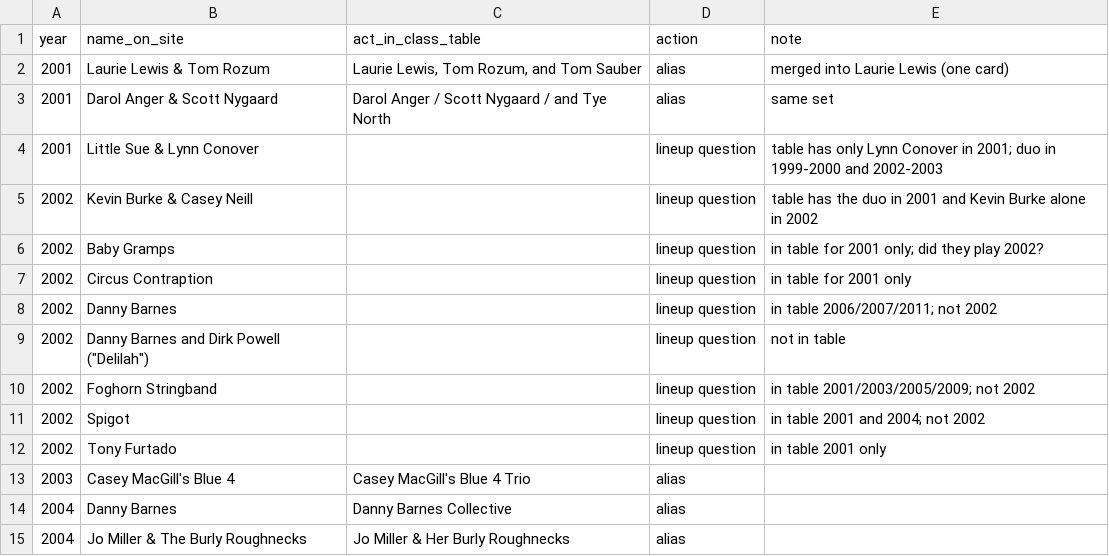
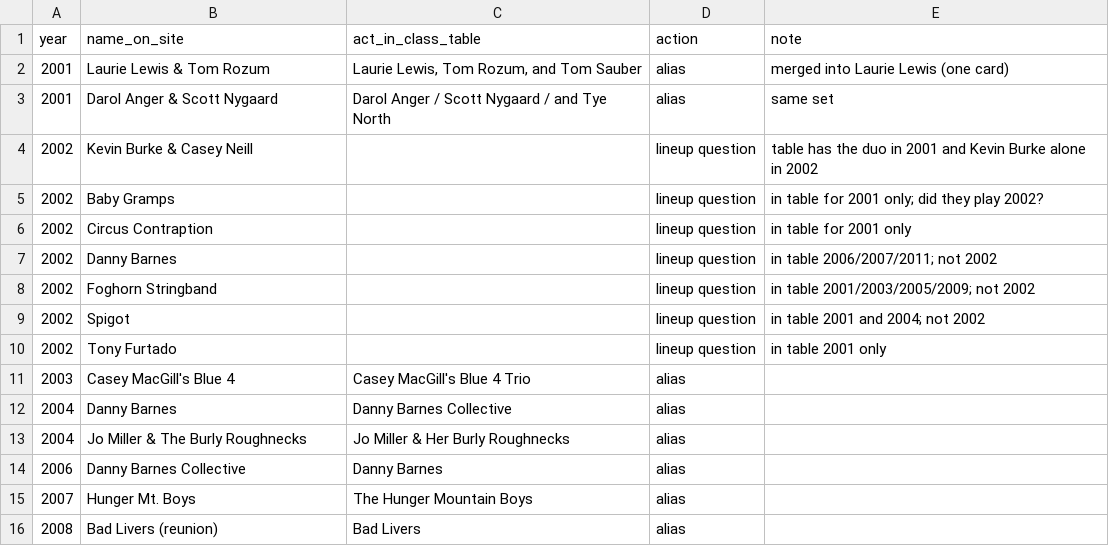
Before and after one commit to zaleschoenborn/pickathon-app, a CSV file: tools/class_import/aliases.csv, drawn as a sheet; only a part is shown; the shorter side is filled out with more unchanged rows; the diff covers the shown part only.

```diff
--- a/tools/class_import/aliases.csv
+++ b/tools/class_import/aliases.csv
@@ -3,3 +3,2 @@ year,name_on_site,act_in_class_table,action,note
 2001,Darol Anger & Scott Nygaard,Darol Anger / Scott Nygaard / and Tye North,alias,same set
-2001,Little Sue & Lynn Conover,,lineup question,table has only Lynn Conover in 2001; duo in 1999-2000 and 2002-2003
 2002,Kevin Burke & Casey Neill,,lineup question,table has the duo in 2001 and Kevin Burke alone in 2002
@@ -8,3 +7,2 @@ year,name_on_site,act_in_class_table,action,note
 2002,Danny Barnes,,lineup question,in table 2006/2007/2011; not 2002
-2002,"Danny Barnes and Dirk Powell (""Delilah"")",,lineup question,not in table
 2002,Foghorn Stringband,,lineup question,in table 2001/2003/2005/2009; not 2002
```
Also changed, not shown: 16 added rows, 6 removed rows and 4 edited cells elsewhere in this file, 3 other files.
